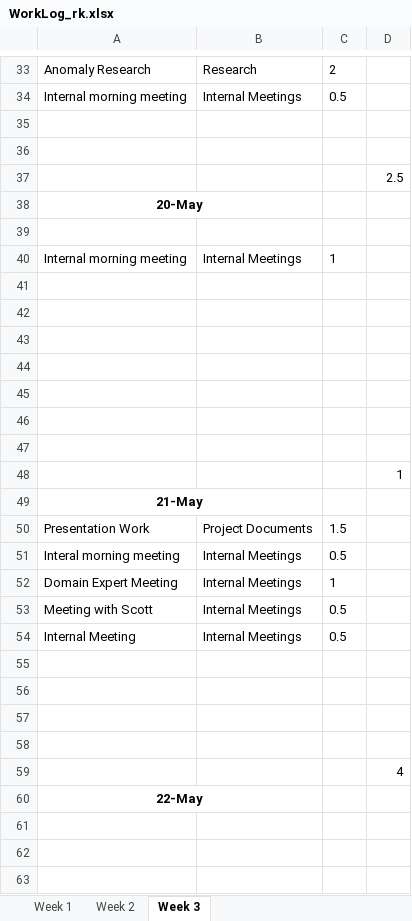
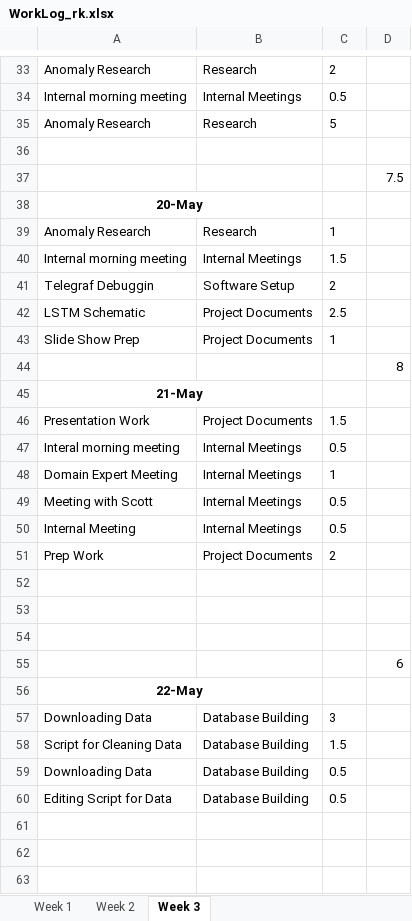
Before and after one commit to ubco-mds-2020-labs/w2020-data599-capstone-projects-ubc-udl, an Excel workbook: personal-logs/ryan-koenig/WorkLog_rk.xlsx, sheet Week 3, drawn as a sheet; only a part is shown, gaps mark what is left out; values as stored, in another font and other column widths than the file's, no borders; conditional formats not drawn; removed rows and columns are numbered as before the commit, all else as after; the diff covers the shown part only; the diff names each change by its address in the sheet, - before the commit and + after, or states it on an @@ line.

Commit message:
Updated hours

```diff
--- a/personal-logs/ryan-koenig/WorkLog_rk.xlsx (sheet Week 3)
+++ b/personal-logs/ryan-koenig/WorkLog_rk.xlsx (sheet Week 3)
+row 35: Anomaly Research | Research | 5
-row 36: (empty)
-D37: 2.5
+D37: 7.5
-row 39: (empty)
+row 39: Anomaly Research | Research | 1
-C40: 1
+C40: 1.5
-row 41: (empty)
+row 41: Telegraf Debuggin | Software Setup | 2
-row 42: (empty)
+row 42: LSTM Schematic | Project Documents | 2.5
-row 43: (empty)
+row 43: Slide Show Prep | Project Documents | 1
-row 44: (empty)
-row 45: (empty)
-row 46: (empty)
-row 47: (empty)
-D44: 1
+D44: 8
+row 51: Prep Work | Project Documents | 2
-row 58: (empty)
-D55: 4
+D55: 6
+row 57: Downloading Data | Database Building | 3
+row 58: Script for Cleaning Data | Database Building | 1.5
+row 59: Downloading Data | Database Building | 0.5
+row 60: Editing Script for Data | Database Building | 0.5
```
Also changed, not shown: 4 removed rows and 2 edited cells elsewhere in this sheet, formulas that keep their value.
